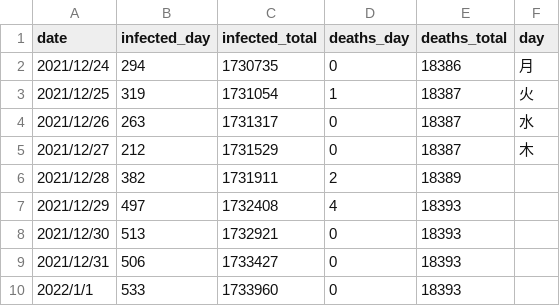
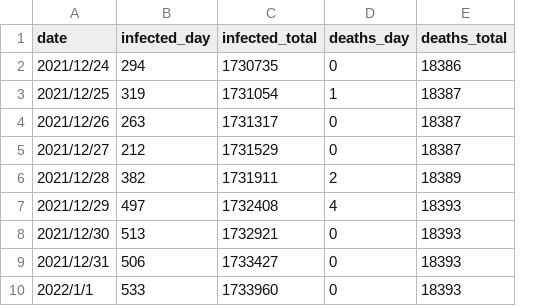
Before and after one commit to NishimuraMasaya/InfoVis2022, a CSV file: W12/nhk_news_covid19_domestic_daily_data.csv, drawn as a sheet; the diff names each change by its address in the sheet, - before the commit and + after, or states it on an @@ line.

Commit message:
Initial commit

```diff
--- a/W12/nhk_news_covid19_domestic_daily_data.csv
+++ b/W12/nhk_news_covid19_domestic_daily_data.csv
-column F (day), rows 2-5: 月 | 火 | 水 | 木
```
